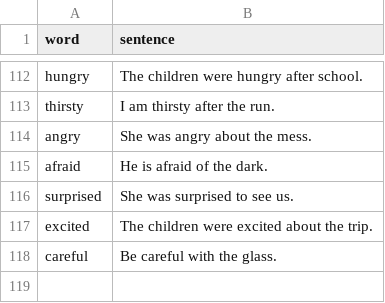
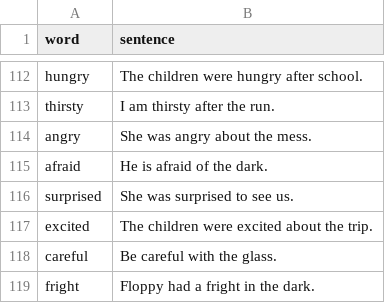
Before and after one commit to jackeywing/oxford-word-knight, a CSV file: data/sentences.csv, drawn as a sheet; only a part is shown, gaps mark what is left out.

Commit message:
🧠 Agent A/C：ORT 语境脚手架 + HITL 证据溯源
## Spec A — 语境脚手架
- backend/agent.js：图谱事实 → 语料检索 → 受控提示 → 结构化输出
- POST /api/agent/scaffold；fright 实测输出 /f/ /r/ /aɪ/ /t/、绑定 Floppy 语料
- 严格词表守卫（913 词）：目标词不在库直接 rejected_by_guard；人物名放行
- 补 decomposePhonemes：引擎只覆盖多字母组合，单字母按辅音映射补齐

## Spec C — 证据溯源
- 从 session_events 真实 (target,typed) 提取音素差异对
- 闸门 confidence = 0.6*min(1,freq/6)+0.4*min(1,users/4)，硬下限 freq>=6 && users>=3
- 达门槛才生成 PROP_ 提案，附最近 5 条证据，绝不直写生产图谱

## HITL 审阅台 /portal
- 待审卡片（证据链 + 通过/拒绝）、运行发现、新增语料（提交即待审）
- 审批：graph_edge → phoneme_edge（带 proposal_id）；corpus_sentence → 再过词表守卫才入库
- 重复审批被拒、拒绝无副作用

## 顺带修的 bug
- 答错埋点 typed 恒为空：inp.value 在清空后才读取 → 清空前捕获
- 特训页 answer_wrong 补 response 字段
- 新增 backend/import-core.js：data/core-*.csv 之前靠一次性脚本灌库，仓库无留存

回归：60/60、14/14、31/31、10/10、36/36；五个页面全 200

```diff
--- a/data/sentences.csv
+++ b/data/sentences.csv
@@ -118 +118,2 @@ excited,The children were excited about the trip.
 careful,Be careful with the glass.
+fright,Floppy had a fright in the dark.
```
Also changed, not shown: data/core-phonics.csv, 11 other files.
